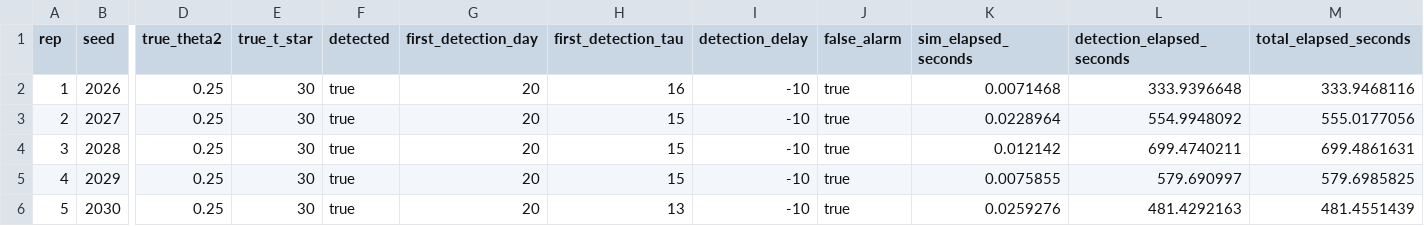
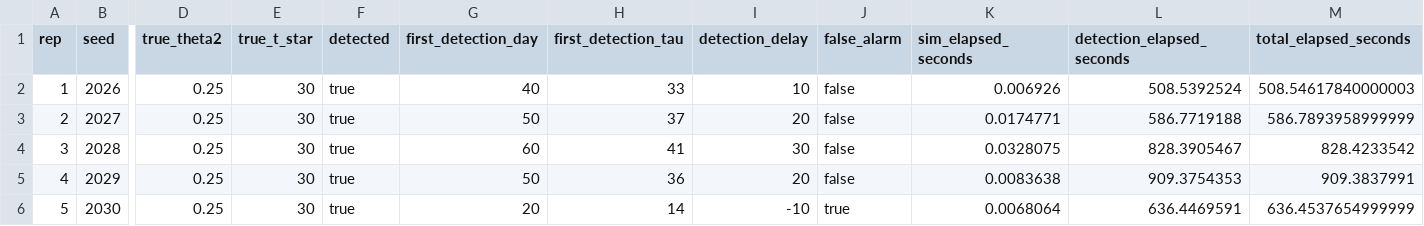
Before and after one commit to Ying-Ju/dust_chgpt, a CSV file: results/simulation_results_summaries.csv, drawn as a sheet; only a part is shown, gaps mark what is left out; the diff covers the shown part only; the diff names each change by its address in the sheet, - before the commit and + after, or states it on an @@ line.

Commit message:
adjust the condition for theta 2 and upload new results

```diff
--- a/results/simulation_results_summaries.csv
+++ b/results/simulation_results_summaries.csv
-G2 (first_detection_day): 20
+G2 (first_detection_day): 40
-H2 (first_detection_tau): 16
+H2 (first_detection_tau): 33
-I2 (detection_delay): -10
+I2 (detection_delay): 10
-J2:J5 (false_alarm): true
+J2:J5 (false_alarm): false
-K2 (sim_elapsed_seconds): 0.0071468
+K2 (sim_elapsed_seconds): 0.006926
-L2 (detection_elapsed_seconds): 333.9396648
+L2 (detection_elapsed_seconds): 508.5392524
-M2 (total_elapsed_seconds): 333.9468116
+M2 (total_elapsed_seconds): 508.54617840000003
-G3 (first_detection_day): 20
+G3 (first_detection_day): 50
-H3 (first_detection_tau): 15
+H3 (first_detection_tau): 37
-I3 (detection_delay): -10
+I3 (detection_delay): 20
-K3 (sim_elapsed_seconds): 0.0228964
+K3 (sim_elapsed_seconds): 0.0174771
-L3 (detection_elapsed_seconds): 554.9948092
+L3 (detection_elapsed_seconds): 586.7719188
-M3 (total_elapsed_seconds): 555.0177056
+M3 (total_elapsed_seconds): 586.7893958999999
-G4 (first_detection_day): 20
+G4 (first_detection_day): 60
-H4 (first_detection_tau): 15
+H4 (first_detection_tau): 41
-I4 (detection_delay): -10
+I4 (detection_delay): 30
-K4 (sim_elapsed_seconds): 0.012142
+K4 (sim_elapsed_seconds): 0.0328075
-L4 (detection_elapsed_seconds): 699.4740211
+L4 (detection_elapsed_seconds): 828.3905467
-M4 (total_elapsed_seconds): 699.4861631
+M4 (total_elapsed_seconds): 828.4233542
-G5 (first_detection_day): 20
+G5 (first_detection_day): 50
-H5 (first_detection_tau): 15
+H5 (first_detection_tau): 36
-I5 (detection_delay): -10
+I5 (detection_delay): 20
-K5 (sim_elapsed_seconds): 0.0075855
+K5 (sim_elapsed_seconds): 0.0083638
-L5 (detection_elapsed_seconds): 579.690997
+L5 (detection_elapsed_seconds): 909.3754353
-M5 (total_elapsed_seconds): 579.6985825
+M5 (total_elapsed_seconds): 909.3837991
-H6 (first_detection_tau): 13
+H6 (first_detection_tau): 14
-K6 (sim_elapsed_seconds): 0.0259276
+K6 (sim_elapsed_seconds): 0.0068064
-L6 (detection_elapsed_seconds): 481.4292163
+L6 (detection_elapsed_seconds): 636.4469591
-M6 (total_elapsed_seconds): 481.4551439
+M6 (total_elapsed_seconds): 636.4537654999999
```
Also changed, not shown: 10 removed rows and 35 edited cells elsewhere in this file, 6 other files.
